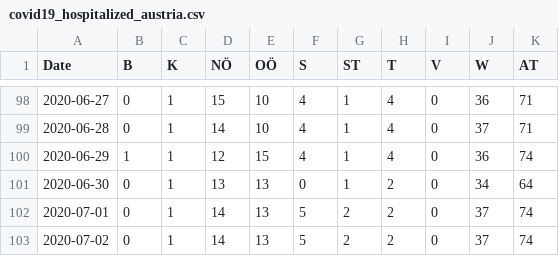
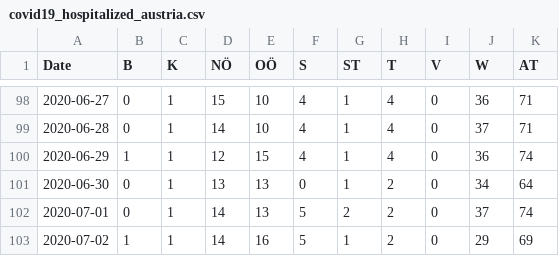
Before and after one commit to apolinario/dashcoch-AT, a CSV file: data_AT/covid19_hospitalized_austria.csv, drawn as a sheet; only a part is shown, gaps mark what is left out.

Commit message:
data 9:30am

```diff
--- a/data_AT/covid19_hospitalized_austria.csv
+++ b/data_AT/covid19_hospitalized_austria.csv
@@ -102,2 +102,2 @@ Date,B,K,NÖ,OÖ,S,ST,T,V,W,AT
 2020-07-01,0,1,14,13,5,2,2,0,37,74
-2020-07-02,0,1,14,13,5,2,2,0,37,74
+2020-07-02,1,1,14,16,5,1,2,0,29,69
```
Also changed, not shown: data_AT/covid19_icu_austria.csv, data_AT/covid19_releases_austria.csv.
